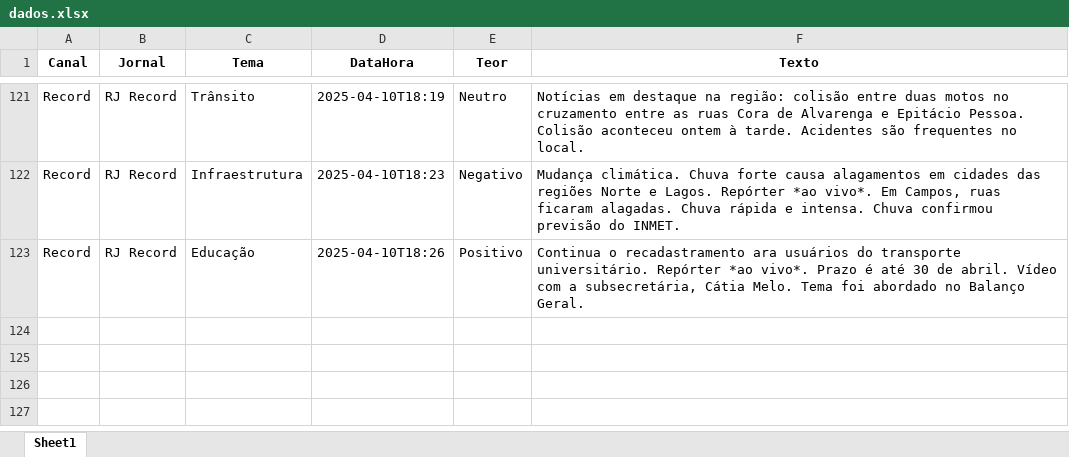
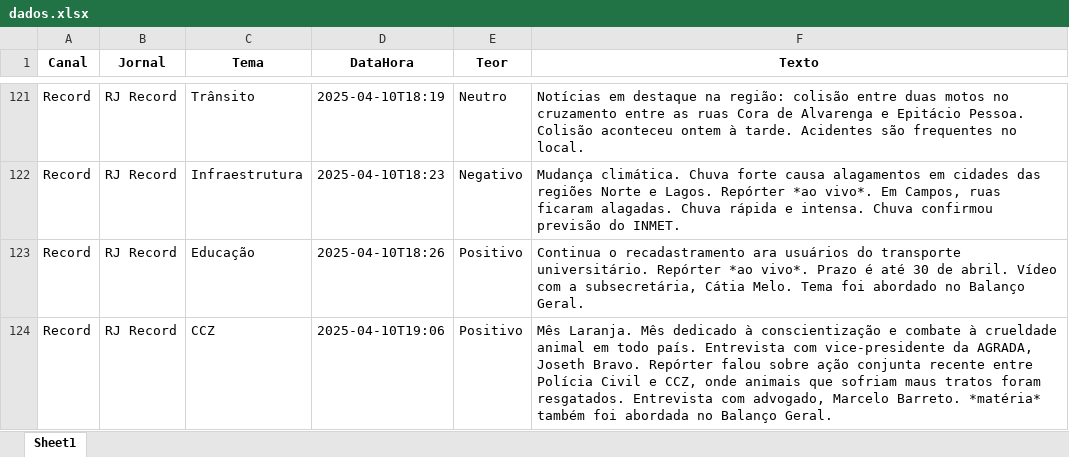
Before and after one commit to Marocosz/webdashtv, an Excel workbook: dados.xlsx, sheet Sheet1, drawn as a sheet; only a part is shown, gaps mark what is left out; values as stored, in another font and other column widths than the file's, no borders; the diff names each change by its address in the sheet, - before the commit and + after, or states it on an @@ line.

Commit message:
Atualização automática do arquivo Excel

```diff
--- a/dados.xlsx (sheet Sheet1)
+++ b/dados.xlsx (sheet Sheet1)
+row 124: Record | RJ Record | CCZ | 2025-04-10T19:06 | Positivo | Mês Laranja. Mês dedicado à conscientização e combate à crueldade animal em todo país. Entrevista com vice-presidente da AGRADA, Joseth Bravo. Repórter falou sobre ação conjunta recente entre Polícia Civil e CCZ, onde animais que sofriam maus tratos foram resgatados. Entrevista com advogado, Marcelo Barreto. *matéria* também foi abordada no Balanço Geral.
```
